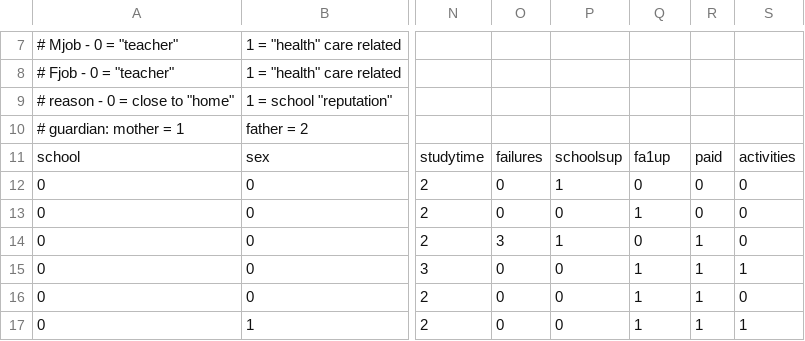
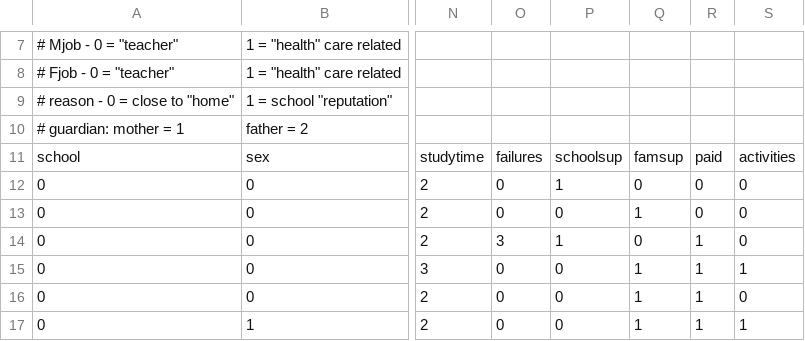
Before and after one commit to amgarton47/AdaboostedDTs, a CSV file: data/new/student-mat.csv, drawn as a sheet; only a part is shown, gaps mark what is left out; the diff names each change by its address in the sheet, - before the commit and + after, or states it on an @@ line.

```diff
--- a/data/new/student-mat.csv
+++ b/data/new/student-mat.csv
-Q11: fa1up
+Q11: famsup
```
Also changed, not shown: 5 other files.
